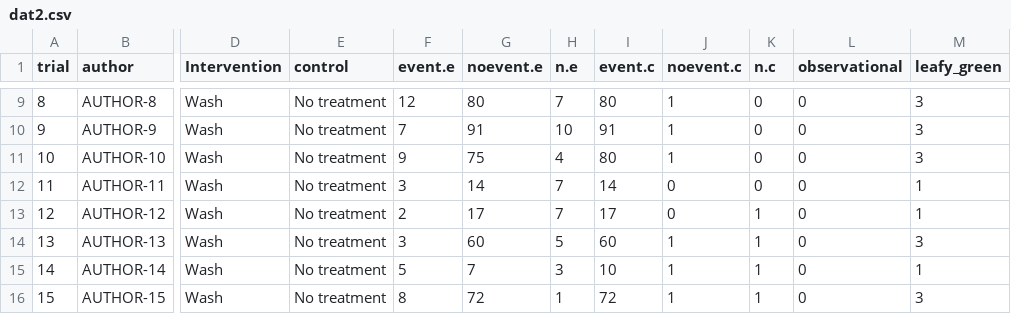
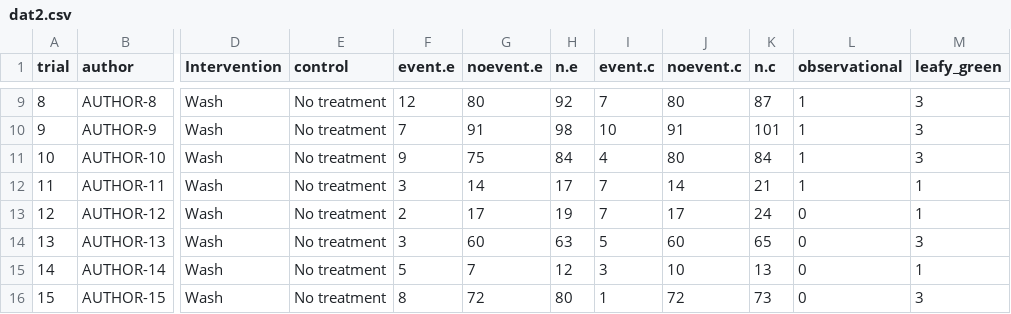
Before and after one commit to a-oconnor/FDAmeta-analysis, a CSV file: dat2.csv, drawn as a sheet; only a part is shown, gaps mark what is left out; the diff covers the shown part only; the diff names each change by its address in the sheet, - before the commit and + after, or states it on an @@ line.

```diff
--- a/dat2.csv
+++ b/dat2.csv
-H9 (n.e): 7
+H9 (n.e): 92
-I9 (event.c): 80
+I9 (event.c): 7
-J9 (noevent.c): 1
+J9 (noevent.c): 80
-K9 (n.c): 0
+K9 (n.c): 87
-L9:L12 (observational): 0
+L9:L12 (observational): 1
-H10 (n.e): 10
+H10 (n.e): 98
-I10 (event.c): 91
+I10 (event.c): 10
-J10 (noevent.c): 1
+J10 (noevent.c): 91
-K10 (n.c): 0
+K10 (n.c): 101
-H11 (n.e): 4
+H11 (n.e): 84
-I11 (event.c): 80
+I11 (event.c): 4
-J11 (noevent.c): 1
+J11 (noevent.c): 80
-K11 (n.c): 0
+K11 (n.c): 84
-H12 (n.e): 7
+H12 (n.e): 17
-I12 (event.c): 14
+I12 (event.c): 7
-J12 (noevent.c): 0
+J12 (noevent.c): 14
-K12 (n.c): 0
+K12 (n.c): 21
-H13 (n.e): 7
+H13 (n.e): 19
-I13 (event.c): 17
+I13 (event.c): 7
-J13 (noevent.c): 0
+J13 (noevent.c): 17
-K13 (n.c): 1
+K13 (n.c): 24
-H14 (n.e): 5
+H14 (n.e): 63
-I14 (event.c): 60
+I14 (event.c): 5
-J14 (noevent.c): 1
+J14 (noevent.c): 60
-K14 (n.c): 1
+K14 (n.c): 65
-H15 (n.e): 3
+H15 (n.e): 12
-I15 (event.c): 10
+I15 (event.c): 3
-J15 (noevent.c): 1
+J15 (noevent.c): 10
-K15 (n.c): 1
+K15 (n.c): 13
-H16 (n.e): 1
+H16 (n.e): 80
-I16 (event.c): 72
+I16 (event.c): 1
-J16 (noevent.c): 1
+J16 (noevent.c): 72
-K16 (n.c): 1
+K16 (n.c): 73
```
Also changed, not shown: 38 edited cells elsewhere in this file.
